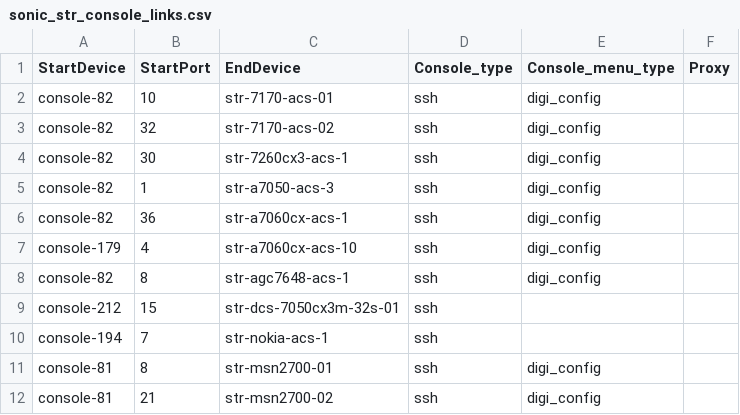
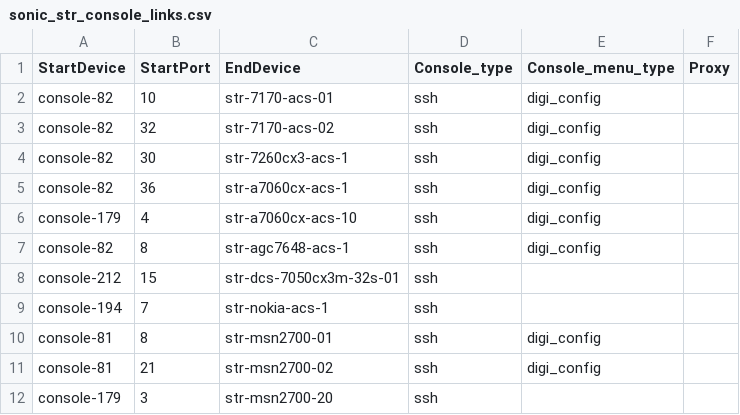
Before and after one commit to Pterosaur/sonic-mgmt, a CSV file: ansible/files/sonic_str_console_links.csv, drawn as a sheet; only a part is shown; the shorter side is filled out with more unchanged rows.

```diff
--- a/ansible/files/sonic_str_console_links.csv
+++ b/ansible/files/sonic_str_console_links.csv
@@ -4,3 +4,2 @@ console-82,32,str-7170-acs-02,ssh,digi_config,
 console-82,30,str-7260cx3-acs-1,ssh,digi_config,
-console-82,1,str-a7050-acs-3,ssh,digi_config,
 console-82,36,str-a7060cx-acs-1,ssh,digi_config,
```
Also changed, not shown: ansible/files/sonic_str_devices.csv, ansible/files/sonic_str_pdu_links.csv, 1 other file.
